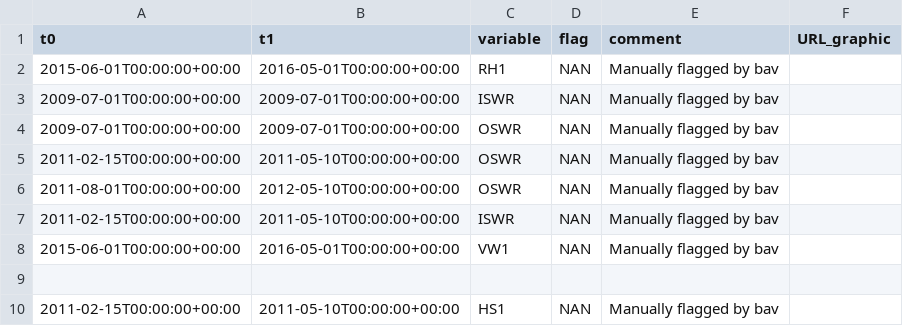
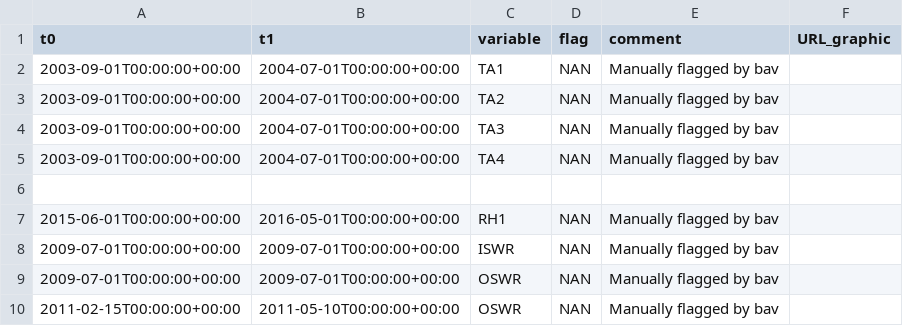
Before and after one commit to GEUS-Glaciology-and-Climate/GC-Net-level-1-data-processing, a CSV file: metadata/flags/Swiss Camp.csv, drawn as a sheet; only a part is shown; the shorter side is filled out with more unchanged rows; the diff names each change by its address in the sheet, - before the commit and + after, or states it on an @@ line.

Commit message:
flagged data at Swiss Camp

```diff
--- a/metadata/flags/Swiss Camp.csv
+++ b/metadata/flags/Swiss Camp.csv
+row 2: 2003-09-01T00:00:00+00:00 | 2004-07-01T00:00:00+00:00 | TA1 | NAN | Manually flagged by bav
+row 3: 2003-09-01T00:00:00+00:00 | 2004-07-01T00:00:00+00:00 | TA2 | NAN | Manually flagged by bav
+row 4: 2003-09-01T00:00:00+00:00 | 2004-07-01T00:00:00+00:00 | TA3 | NAN | Manually flagged by bav
+row 5: 2003-09-01T00:00:00+00:00 | 2004-07-01T00:00:00+00:00 | TA4 | NAN | Manually flagged by bav
+row 6: (empty)
```
Also changed, not shown: 5 other files.
